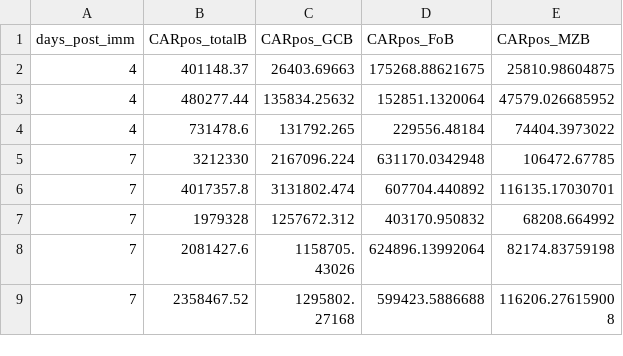
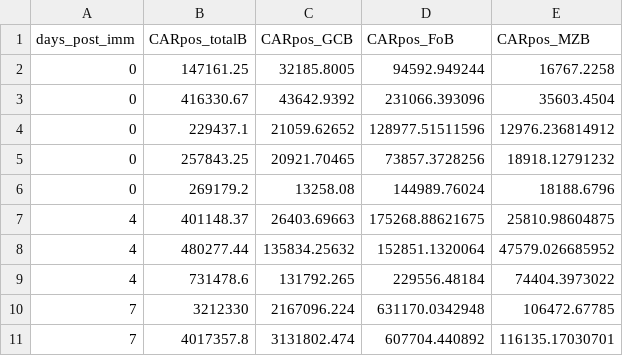
Before and after one commit to sanketrane/Bcell_fate_imm_resp, a CSV file: datafiles/Bcell_imm_data.csv, drawn as a sheet; only a part is shown; the shorter side is filled out with more unchanged rows; the diff names each change by its address in the sheet, - before the commit and + after, or states it on an @@ line.

```diff
--- a/datafiles/Bcell_imm_data.csv
+++ b/datafiles/Bcell_imm_data.csv
+row 2: 0 | 147161.25 | 32185.8005 | 94592.949244 | 16767.2258
+row 3: 0 | 416330.67 | 43642.9392 | 231066.393096 | 35603.4504
+row 4: 0 | 229437.1 | 21059.62652 | 128977.51511596 | 12976.236814912
+row 5: 0 | 257843.25 | 20921.70465 | 73857.3728256 | 18918.12791232
+row 6: 0 | 269179.2 | 13258.08 | 144989.76024 | 18188.6796
```
Also changed, not shown: 29 other files.
